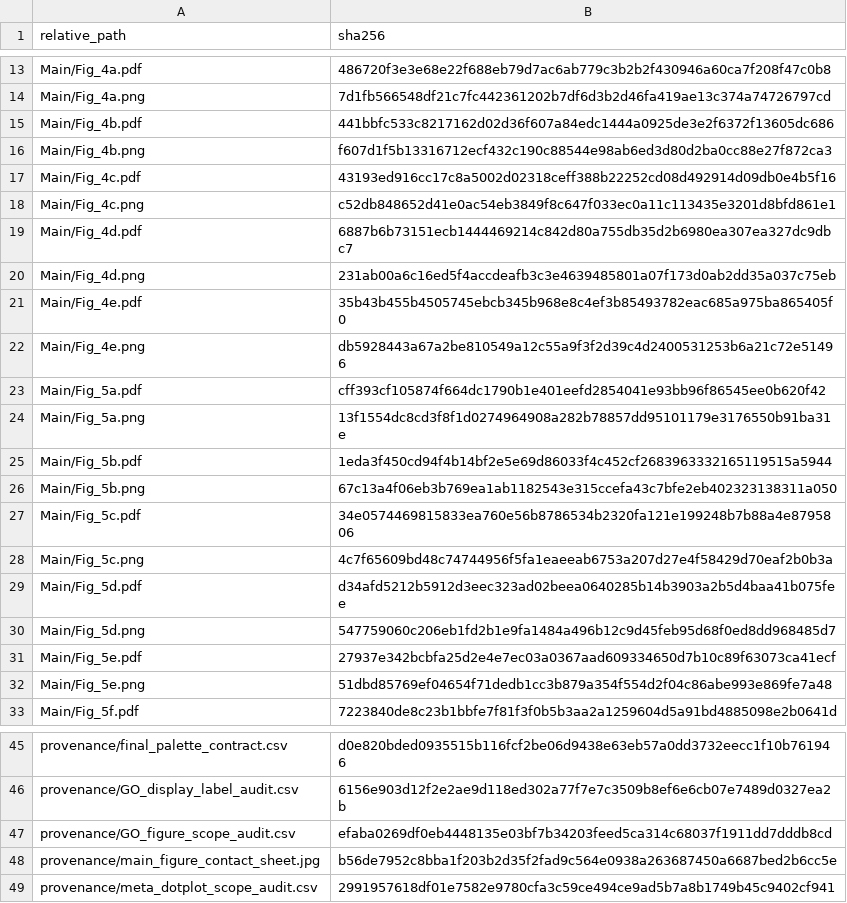
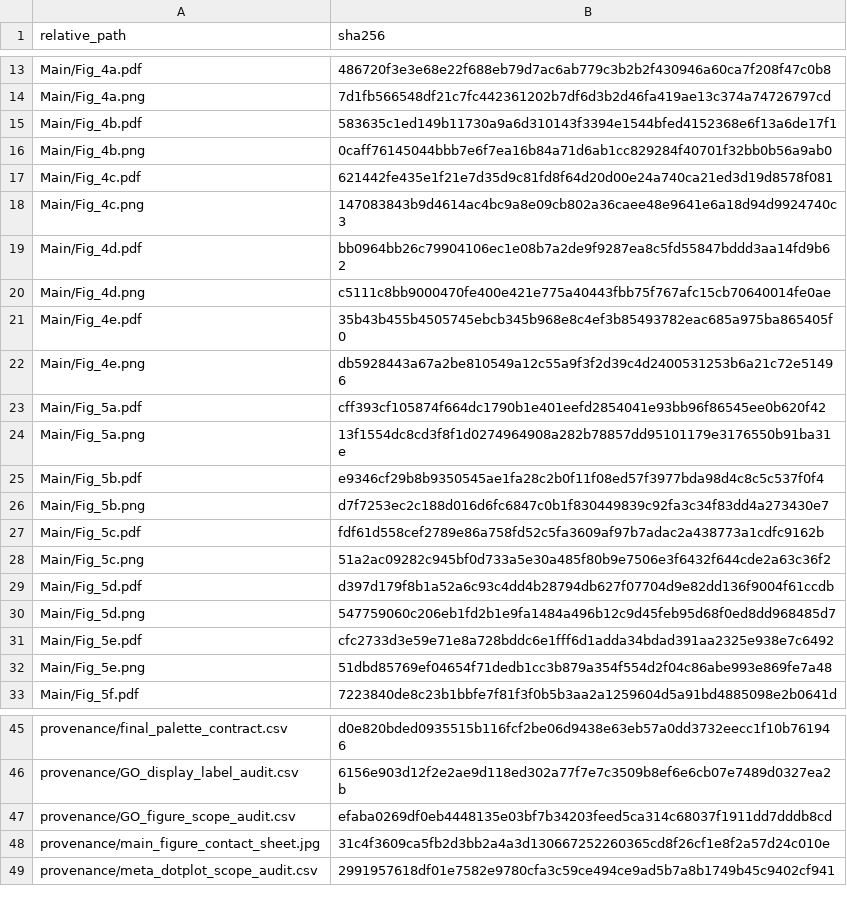
Before and after one commit to gzy2520/mouse-spaceflight-transcriptome-publication, a CSV file: release/provenance/output_sha256.csv, drawn as a sheet; only a part is shown, gaps mark what is left out.

```diff
--- a/release/provenance/output_sha256.csv
+++ b/release/provenance/output_sha256.csv
@@ -14,8 +14,8 @@ Main/Fig_4a.pdf,486720f3e3e68e22f688eb79d7ac6ab779c3b2b2f430946a60ca7f208f47c0b8
 Main/Fig_4a.png,7d1fb566548df21c7fc442361202b7df6d3b2d46fa419ae13c374a74726797cd
-Main/Fig_4b.pdf,441bbfc533c8217162d02d36f607a84edc1444a0925de3e2f6372f13605dc686
-Main/Fig_4b.png,f607d1f5b13316712ecf432c190c88544e98ab6ed3d80d2ba0cc88e27f872ca3
-Main/Fig_4c.pdf,43193ed916cc17c8a5002d02318ceff388b22252cd08d492914d09db0e4b5f16
-Main/Fig_4c.png,c52db848652d41e0ac54eb3849f8c647f033ec0a11c113435e3201d8bfd861e1
-Main/Fig_4d.pdf,6887b6b73151ecb1444469214c842d80a755db35d2b6980ea307ea327dc9dbc7
-Main/Fig_4d.png,231ab00a6c16ed5f4accdeafb3c3e4639485801a07f173d0ab2dd35a037c75eb
+Main/Fig_4b.pdf,583635c1ed149b11730a9a6d310143f3394e1544bfed4152368e6f13a6de17f1
+Main/Fig_4b.png,0caff76145044bbb7e6f7ea16b84a71d6ab1cc829284f40701f32bb0b56a9ab0
+Main/Fig_4c.pdf,621442fe435e1f21e7d35d9c81fd8f64d20d00e24a740ca21ed3d19d8578f081
+Main/Fig_4c.png,147083843b9d4614ac4bc9a8e09cb802a36caee48e9641e6a18d94d9924740c3
+Main/Fig_4d.pdf,bb0964bb26c79904106ec1e08b7a2de9f9287ea8c5fd55847bddd3aa14fd9b62
+Main/Fig_4d.png,c5111c8bb9000470fe400e421e775a40443fbb75f767afc15cb70640014fe0ae
 Main/Fig_4e.pdf,35b43b455b4505745ebcb345b968e8c4ef3b85493782eac685a975ba865405f0
@@ -24,9 +24,9 @@ Main/Fig_5a.pdf,cff393cf105874f664dc1790b1e401eefd2854041e93bb96f86545ee0b620f42
 Main/Fig_5a.png,13f1554dc8cd3f8f1d0274964908a282b78857dd95101179e3176550b91ba31e
-Main/Fig_5b.pdf,1eda3f450cd94f4b14bf2e5e69d86033f4c452cf2683963332165119515a5944
-Main/Fig_5b.png,67c13a4f06eb3b769ea1ab1182543e315ccefa43c7bfe2eb402323138311a050
-Main/Fig_5c.pdf,34e0574469815833ea760e56b8786534b2320fa121e199248b7b88a4e8795806
-Main/Fig_5c.png,4c7f65609bd48c74744956f5fa1eaeeab6753a207d27e4f58429d70eaf2b0b3a
-Main/Fig_5d.pdf,d34afd5212b5912d3eec323ad02beea0640285b14b3903a2b5d4baa41b075fee
+Main/Fig_5b.pdf,e9346cf29b8b9350545ae1fa28c2b0f11f08ed57f3977bda98d4c8c5c537f0f4
+Main/Fig_5b.png,d7f7253ec2c188d016d6fc6847c0b1f830449839c92fa3c34f83dd4a273430e7
+Main/Fig_5c.pdf,fdf61d558cef2789e86a758fd52c5fa3609af97b7adac2a438773a1cdfc9162b
+Main/Fig_5c.png,51a2ac09282c945bf0d733a5e30a485f80b9e7506e3f6432f644cde2a63c36f2
+Main/Fig_5d.pdf,d397d179f8b1a52a6c93c4dd4b28794db627f07704d9e82dd136f9004f61ccdb
 Main/Fig_5d.png,547759060c206eb1fd2b1e9fa1484a496b12c9d45feb95d68f0ed8dd968485d7
-Main/Fig_5e.pdf,27937e342bcbfa25d2e4e7ec03a0367aad609334650d7b10c89f63073ca41ecf
+Main/Fig_5e.pdf,cfc2733d3e59e71e8a728bddc6e1fff6d1adda34bdad391aa2325e938e7c6492
 Main/Fig_5e.png,51dbd85769ef04654f71dedb1cc3b879a354f554d2f04c86abe993e869fe7a48
@@ -47,3 +47,3 @@ provenance/GO_display_label_audit.csv,6156e903d12f2e2ae9d118ed302a77f7e7c3509b8e
 provenance/GO_figure_scope_audit.csv,efaba0269df0eb4448135e03bf7b34203feed5ca314c68037f1911dd7dddb8cd
-provenance/main_figure_contact_sheet.jpg,b56de7952c8bba1f203b2d35f2fad9c564e0938a263687450a6687bed2b6cc5e
+provenance/main_figure_contact_sheet.jpg,31c4f3609ca5fb2d3bb2a4a3d130667252260365cd8f26cf1e8f2a57d24c010e
 provenance/meta_dotplot_scope_audit.csv,2991957618df01e7582e9780cfa3c59ce494ce9ad5b7a8b1749b45c9402cf941
```
Also changed, not shown: 39 other files.
